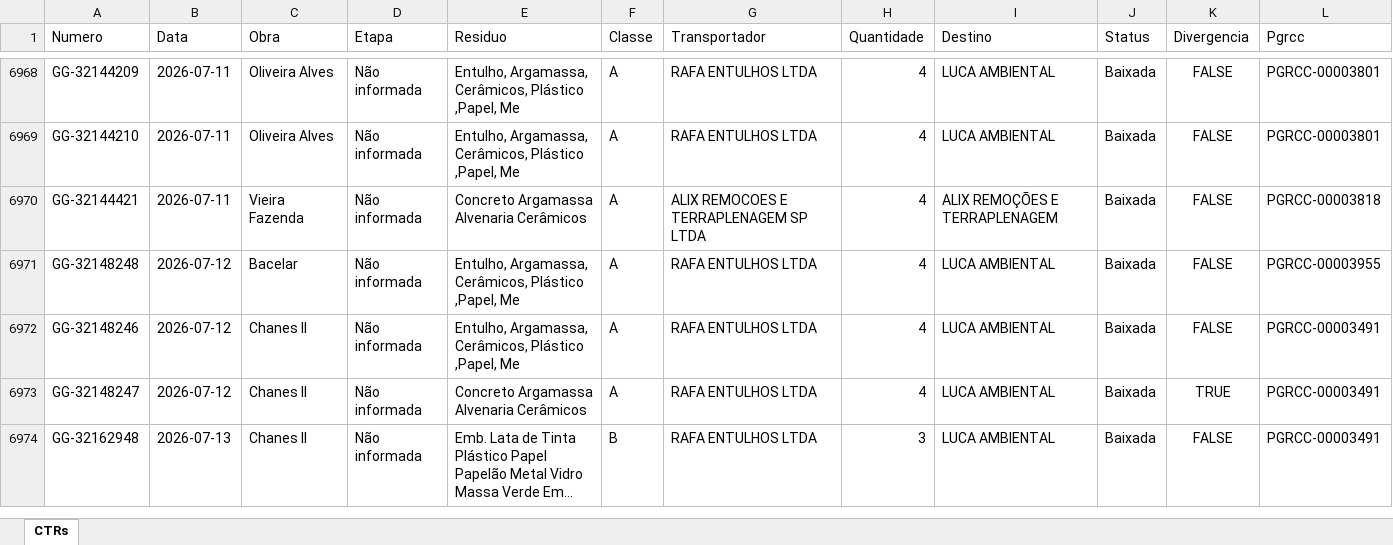
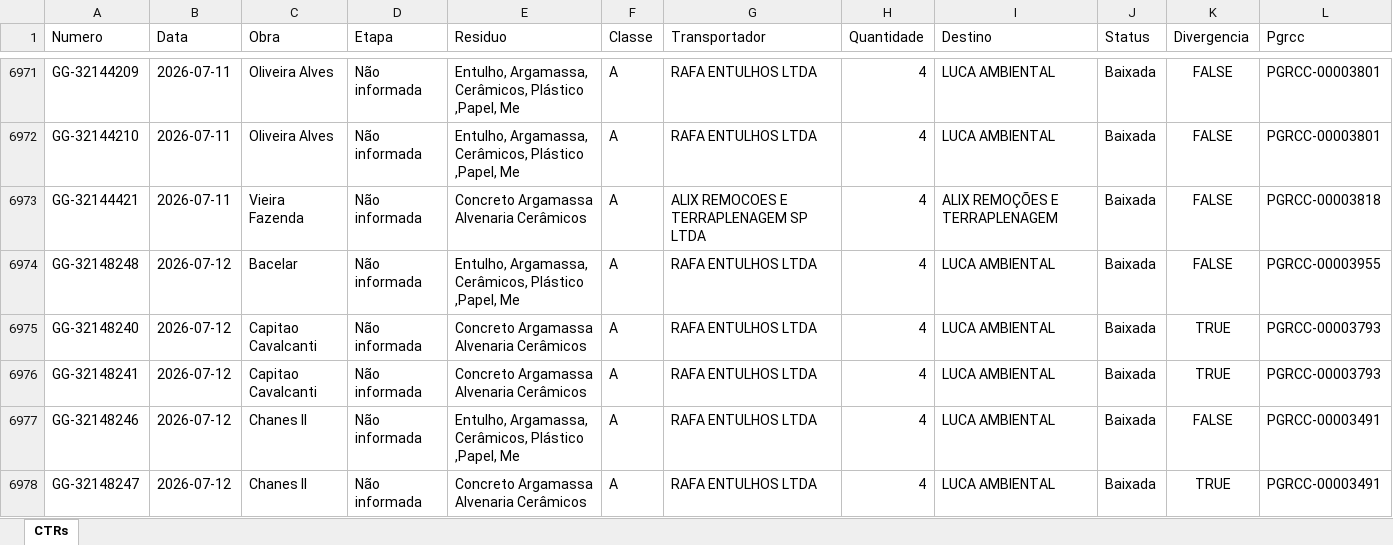
Before and after one commit to guillhermeestefan/painel-residuos, an Excel workbook: base_consolidada.xlsx, sheet CTRs, drawn as a sheet; only a part is shown, gaps mark what is left out; the shorter side is filled out with more unchanged rows; long unchanged cells end in …; values as stored, in another font and other column widths than the file's, no borders; the diff covers the shown part only; the diff names each change by its address in the sheet, - before the commit and + after, or states it on an @@ line.

```diff
--- a/base_consolidada.xlsx (sheet CTRs)
+++ b/base_consolidada.xlsx (sheet CTRs)
+row 6975: GG-32148240 | 2026-07-12 | Capitao Cavalcanti | Não informada | Concreto Argamassa Alvenaria Cerâmicos | A | RAFA ENTULHOS LTDA | 4 | LUCA AMBIENTAL | Baixada | TRUE | PGRCC-00003793
+row 6976: GG-32148241 | 2026-07-12 | Capitao Cavalcanti | Não informada | Concreto Argamassa Alvenaria Cerâmicos | A | RAFA ENTULHOS LTDA | 4 | LUCA AMBIENTAL | Baixada | TRUE | PGRCC-00003793
```
Also changed, not shown: 80 added rows and 63 edited cells elsewhere in this sheet, 2 other files.
